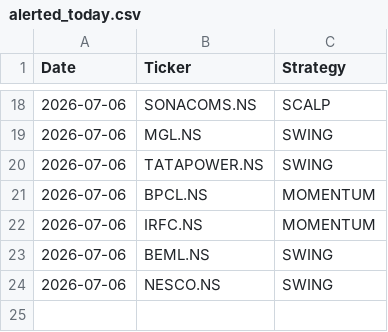
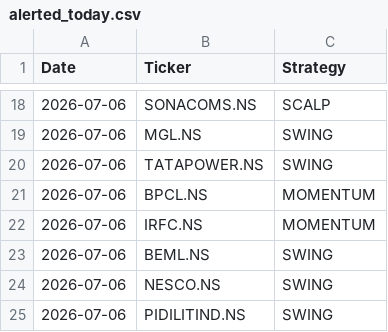
Before and after one commit to johnkasc-lab/MarketStock, a CSV file: alerted_today.csv, drawn as a sheet; only a part is shown, gaps mark what is left out.

```diff
--- a/alerted_today.csv
+++ b/alerted_today.csv
@@ -24 +24,2 @@ Date,Ticker,Strategy
 2026-07-06,NESCO.NS,SWING
+2026-07-06,PIDILITIND.NS,SWING
```
Also changed, not shown: intraday_trades.csv.
